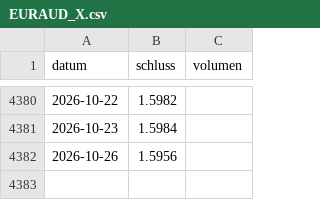
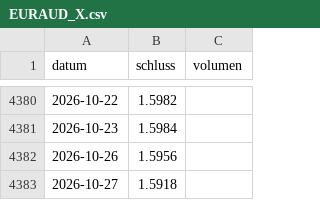
Before and after one commit to raphwienigk-lgtm/anlage-daten, a CSV file: daten/depot/kurse/EURAUD_X.csv, drawn as a sheet; only a part is shown, gaps mark what is left out; the diff names each change by its address in the sheet, - before the commit and + after, or states it on an @@ line.

```diff
--- a/daten/depot/kurse/EURAUD_X.csv
+++ b/daten/depot/kurse/EURAUD_X.csv
+row 4383: 2026-10-27 | 1.5918
```
Also changed, not shown: daten/depot/kurse/EURSGD_X.csv, daten/depot/kurse/EURUSD_X.csv, 2 other files.
